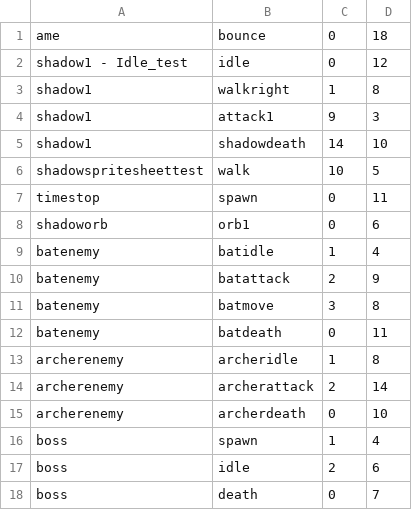
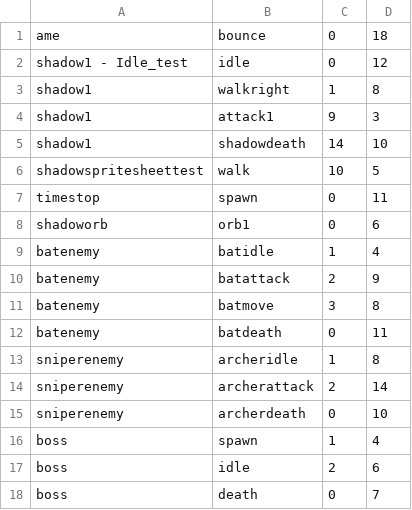
Before and after one commit to Emotionnss/ShadowNights, a CSV file: AlphaEngine/Assets/Data/AnimationData.csv, drawn as a sheet.

```diff
--- a/AlphaEngine/Assets/Data/AnimationData.csv
+++ b/AlphaEngine/Assets/Data/AnimationData.csv
@@ -12,5 +12,5 @@ batenemy,batmove,3,8
 batenemy,batdeath,0,11
-archerenemy,archeridle,1,8
-archerenemy,archerattack,2,14
-archerenemy,archerdeath,0,10
+sniperenemy,archeridle,1,8
+sniperenemy,archerattack,2,14
+sniperenemy,archerdeath,0,10
 boss,spawn,1,4
```
Also changed, not shown: 14 other files.
